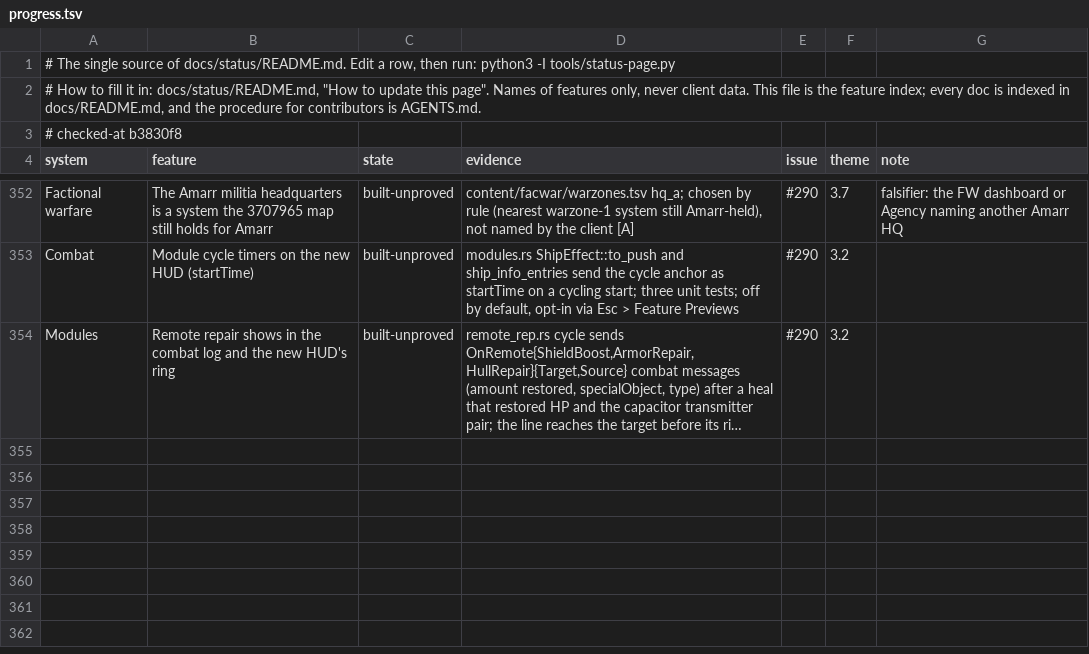
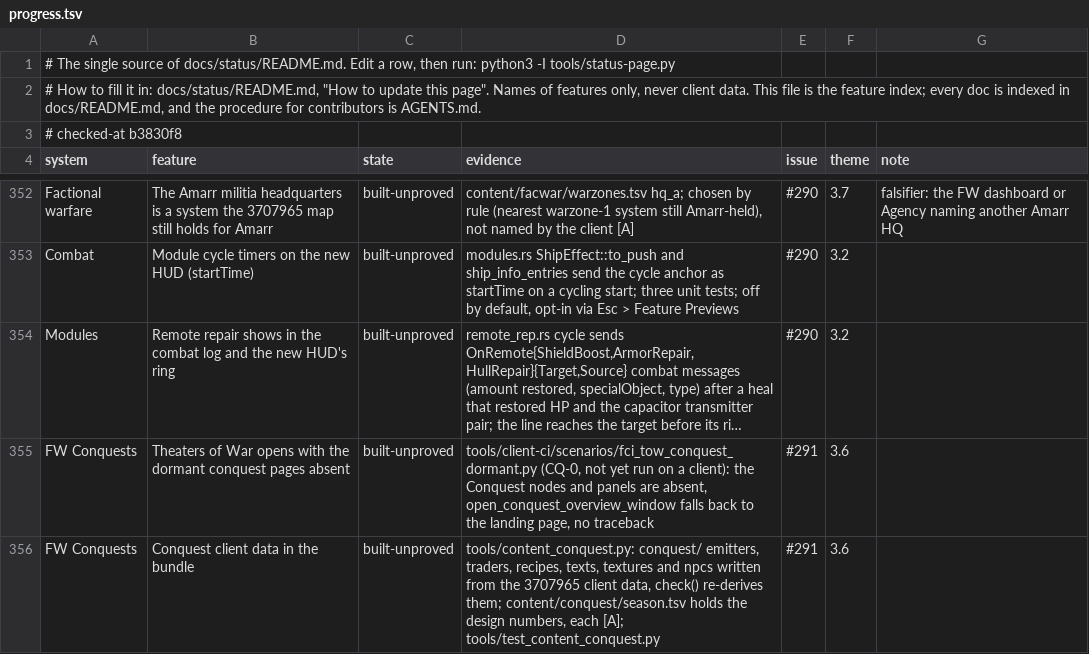
Before and after one commit to hotshotjosh/space-offline, a TSV file: docs/status/progress.tsv, drawn as a sheet; only a part is shown, gaps mark what is left out; long unchanged cells end in …; the diff names each change by its address in the sheet, - before the commit and + after, or states it on an @@ line.

Commit message:
8 changes: #290, #291
- intake-issues.py writes one issue draft per area and kind from the standard template and never posts (#290)
- new-build.sh --report reads the answer shapes from G7, runs fci churn, the content report and locate, and prints the build's tier (#290)
- A client scenario checks that Theaters of War opens with the dormant Conquest pages absent (#291)
- The conquest content section writes the client's emitters, traders, recipes, texts, textures and NPCs into the bundle (#291)
- The dormant-Conquest scenario tests each panel's module for the conquests package instead of its class name (#291)
- The season table lists the alternatives of every owner-choice key, the NPC derive notes what it cannot read, and the texture sources are its files (#291)
- The conquest season test drops a War HQ row by position, not by a real faction id (#291)
- The intake-issues scrub test uses hostile values the export scan allows (#290)
- (1 more not listed)

Files (17):
  A content/conquest/season.tsv
  M docs/content/schema.md
  M docs/status/README.md
  M docs/status/left.svg
  M docs/status/overall.svg
  M docs/status/progress.tsv
  M docs/status/systems.svg
  M tools/client-ci/regress.list
  A tools/client-ci/scenarios/fci_tow_conquest_dormant.py
  M tools/content.py
  A tools/content_conquest.py
  A tools/intake-issues.py
  M tools/new-build.sh
  A tools/test_content_conquest.py
  M tools/test_content_map.py
  A tools/test_intake_issues.py
  M tools/test_new_build.py

```diff
--- a/docs/status/progress.tsv
+++ b/docs/status/progress.tsv
+row 355: FW Conquests | Theaters of War opens with the dormant conquest pages absent | built-unproved | tools/client-ci/scenarios/fci_tow_conquest_dormant.py (CQ-0, not yet run on a client): the Conquest nodes and panels are absent, open_conquest_overview_window falls back to the landing page, no traceback | #291 | 3.6
+row 356: FW Conquests | Conquest client data in the bundle | built-unproved | tools/content_conquest.py: conquest/ emitters, traders, recipes, texts, textures and npcs written from the 3707965 client data, check() re-derives them; content/conquest/season.tsv holds the design numbers, each [A]; tools/test_content_conquest.py | #291 | 3.6
```
Also changed, not shown: 16 other files.
